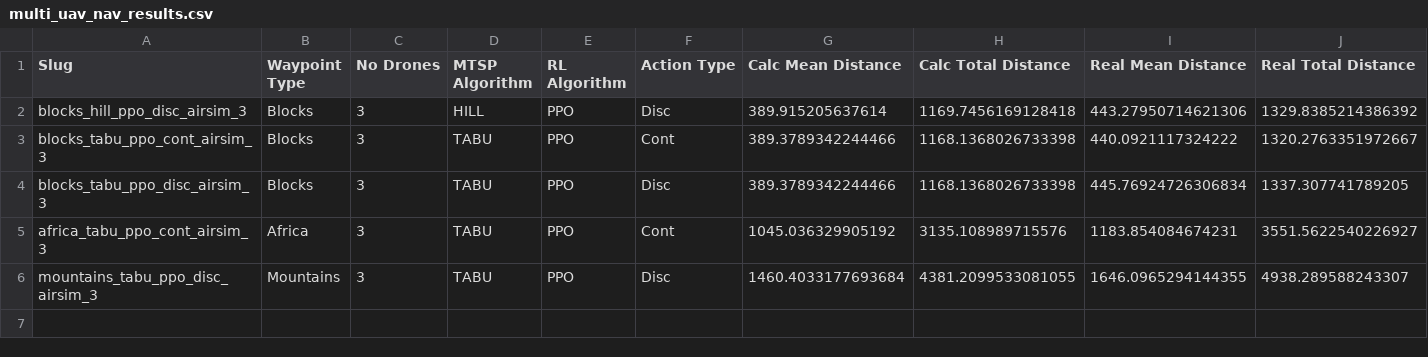
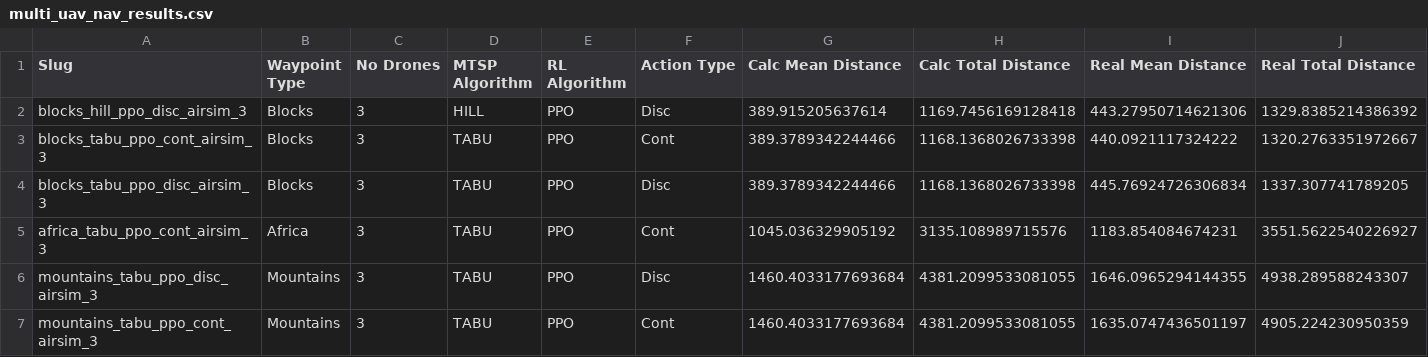
Before and after one commit to seaniboi-prog/DRL-Multi-Drone-Navigation, a CSV file: multi_uav_nav_results.csv, drawn as a sheet; only a part is shown; rows hold the shown columns only; the diff names each change by its address in the sheet, - before the commit and + after, or states it on an @@ line.

Commit message:
Exp: mountains, 3 drones, TABU, PPO, cont

```diff
--- a/multi_uav_nav_results.csv
+++ b/multi_uav_nav_results.csv
+row 7: mountains_tabu_ppo_cont_airsim_3 | Mountains | 3 | TABU | PPO | Cont | 1460.4033177693684 | 4381.2099533081055 | 1635.0747436501197 | 4905.224230950359
```
Also changed, not shown: 2 other files.
